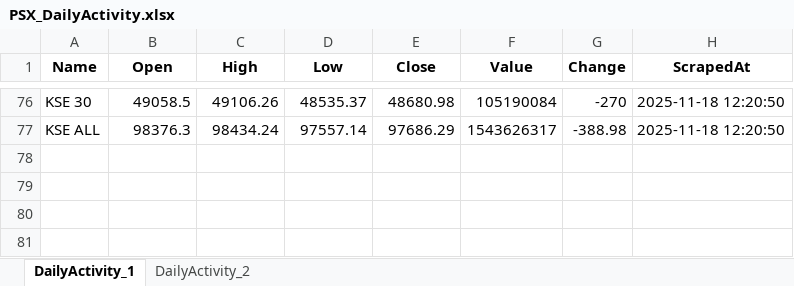
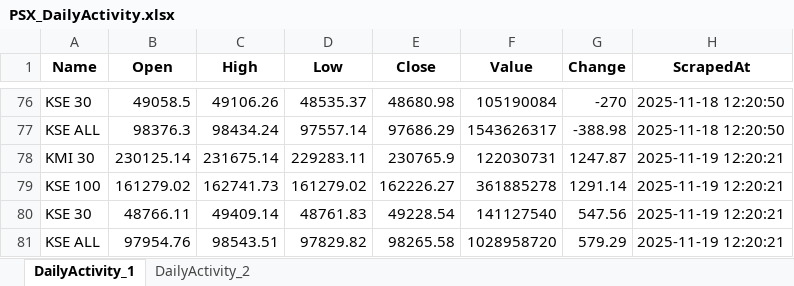
Before and after one commit to Ahmed9233/psx-daily-scraper, an Excel workbook: PSX_DailyActivity.xlsx, sheet DailyActivity_1, drawn as a sheet; only a part is shown, gaps mark what is left out; values as stored, in another font and other column widths than the file's, no borders; the diff names each change by its address in the sheet, - before the commit and + after, or states it on an @@ line.

```diff
--- a/PSX_DailyActivity.xlsx (sheet DailyActivity_1)
+++ b/PSX_DailyActivity.xlsx (sheet DailyActivity_1)
+row 78: KMI 30 | 230125.14 | 231675.14 | 229283.11 | 230765.9 | 122030731 | 1247.87 | 2025-11-19 12:20:21
+row 79: KSE 100 | 161279.02 | 162741.73 | 161279.02 | 162226.27 | 361885278 | 1291.14 | 2025-11-19 12:20:21
+row 80: KSE 30 | 48766.11 | 49409.14 | 48761.83 | 49228.54 | 141127540 | 547.56 | 2025-11-19 12:20:21
+row 81: KSE ALL | 97954.76 | 98543.51 | 97829.82 | 98265.58 | 1028958720 | 579.29 | 2025-11-19 12:20:21
```
Also changed, not shown: sheet DailyActivity_2.
